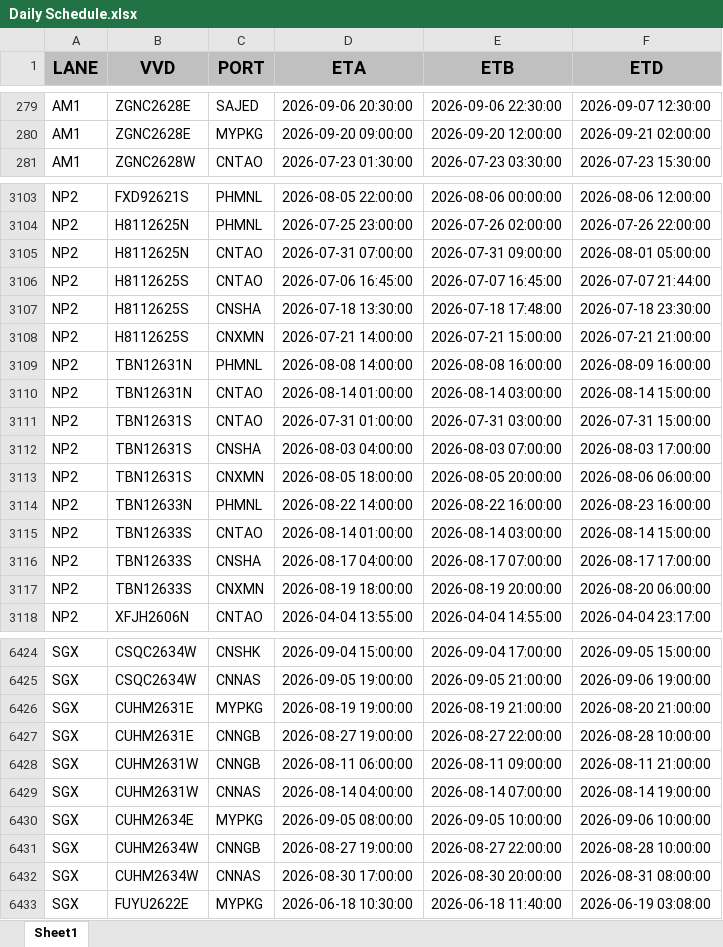
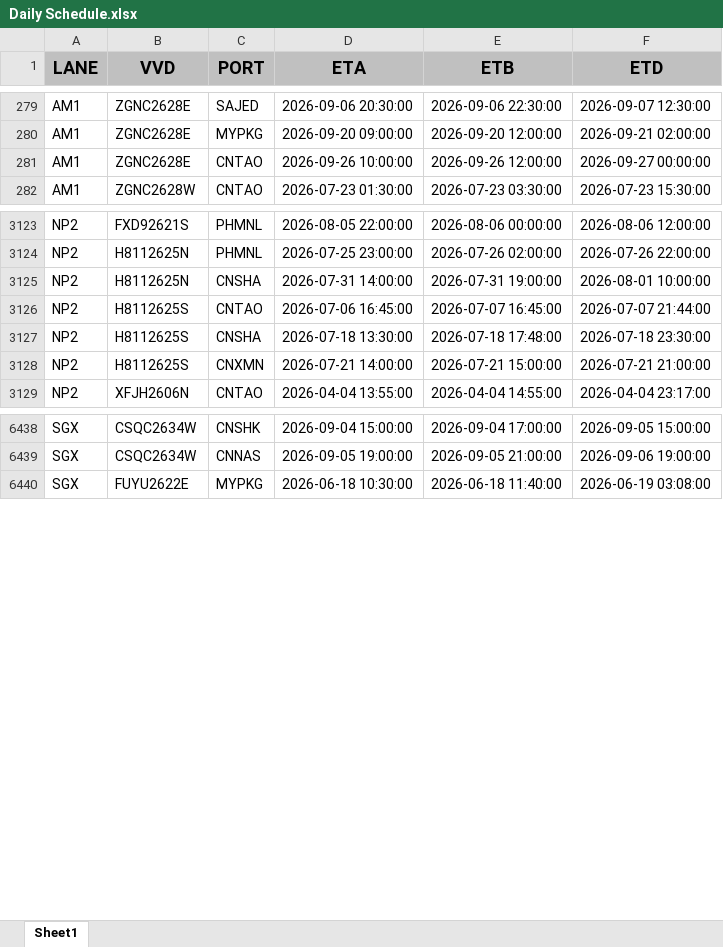
Before and after one commit to Elaine-Teh/daily-booking-dashboard, an Excel workbook: finebi_data/Daily Schedule.xlsx, sheet Sheet1, drawn as a sheet; only a part is shown, gaps mark what is left out; values as stored, in another font and other column widths than the file's, no borders; removed rows and columns are numbered as before the commit, all else as after; the diff covers the shown part only; the diff names each change by its address in the sheet, - before the commit and + after, or states it on an @@ line.

```diff
--- a/finebi_data/Daily Schedule.xlsx (sheet Sheet1)
+++ b/finebi_data/Daily Schedule.xlsx (sheet Sheet1)
+row 281: AM1 | ZGNC2628E | CNTAO | 2026-09-26 10:00:00 | 2026-09-26 12:00:00 | 2026-09-27 00:00:00
-C3125 (PORT): CNTAO
+C3125 (PORT): CNSHA
-D3125 (ETA): 2026-07-31 07:00:00
+D3125 (ETA): 2026-07-31 14:00:00
-E3125 (ETB): 2026-07-31 09:00:00
+E3125 (ETB): 2026-07-31 19:00:00
-F3125 (ETD): 2026-08-01 05:00:00
+F3125 (ETD): 2026-08-01 10:00:00
-row 3109: NP2 | TBN12631N | PHMNL | 2026-08-08 14:00:00 | 2026-08-08 16:00:00 | 2026-08-09 16:00:00
-row 3110: NP2 | TBN12631N | CNTAO | 2026-08-14 01:00:00 | 2026-08-14 03:00:00 | 2026-08-14 15:00:00
-row 3111: NP2 | TBN12631S | CNTAO | 2026-07-31 01:00:00 | 2026-07-31 03:00:00 | 2026-07-31 15:00:00
-row 3112: NP2 | TBN12631S | CNSHA | 2026-08-03 04:00:00 | 2026-08-03 07:00:00 | 2026-08-03 17:00:00
-row 3113: NP2 | TBN12631S | CNXMN | 2026-08-05 18:00:00 | 2026-08-05 20:00:00 | 2026-08-06 06:00:00
-row 3114: NP2 | TBN12633N | PHMNL | 2026-08-22 14:00:00 | 2026-08-22 16:00:00 | 2026-08-23 16:00:00
-row 3115: NP2 | TBN12633S | CNTAO | 2026-08-14 01:00:00 | 2026-08-14 03:00:00 | 2026-08-14 15:00:00
-row 3116: NP2 | TBN12633S | CNSHA | 2026-08-17 04:00:00 | 2026-08-17 07:00:00 | 2026-08-17 17:00:00
-row 3117: NP2 | TBN12633S | CNXMN | 2026-08-19 18:00:00 | 2026-08-19 20:00:00 | 2026-08-20 06:00:00
-row 6426: SGX | CUHM2631E | MYPKG | 2026-08-19 19:00:00 | 2026-08-19 21:00:00 | 2026-08-20 21:00:00
-row 6427: SGX | CUHM2631E | CNNGB | 2026-08-27 19:00:00 | 2026-08-27 22:00:00 | 2026-08-28 10:00:00
-row 6428: SGX | CUHM2631W | CNNGB | 2026-08-11 06:00:00 | 2026-08-11 09:00:00 | 2026-08-11 21:00:00
-row 6429: SGX | CUHM2631W | CNNAS | 2026-08-14 04:00:00 | 2026-08-14 07:00:00 | 2026-08-14 19:00:00
-row 6430: SGX | CUHM2634E | MYPKG | 2026-09-05 08:00:00 | 2026-09-05 10:00:00 | 2026-09-06 10:00:00
-row 6431: SGX | CUHM2634W | CNNGB | 2026-08-27 19:00:00 | 2026-08-27 22:00:00 | 2026-08-28 10:00:00
-row 6432: SGX | CUHM2634W | CNNAS | 2026-08-30 17:00:00 | 2026-08-30 20:00:00 | 2026-08-31 08:00:00
```
Also changed, not shown: 22 added rows and 98 edited cells elsewhere in this sheet.
